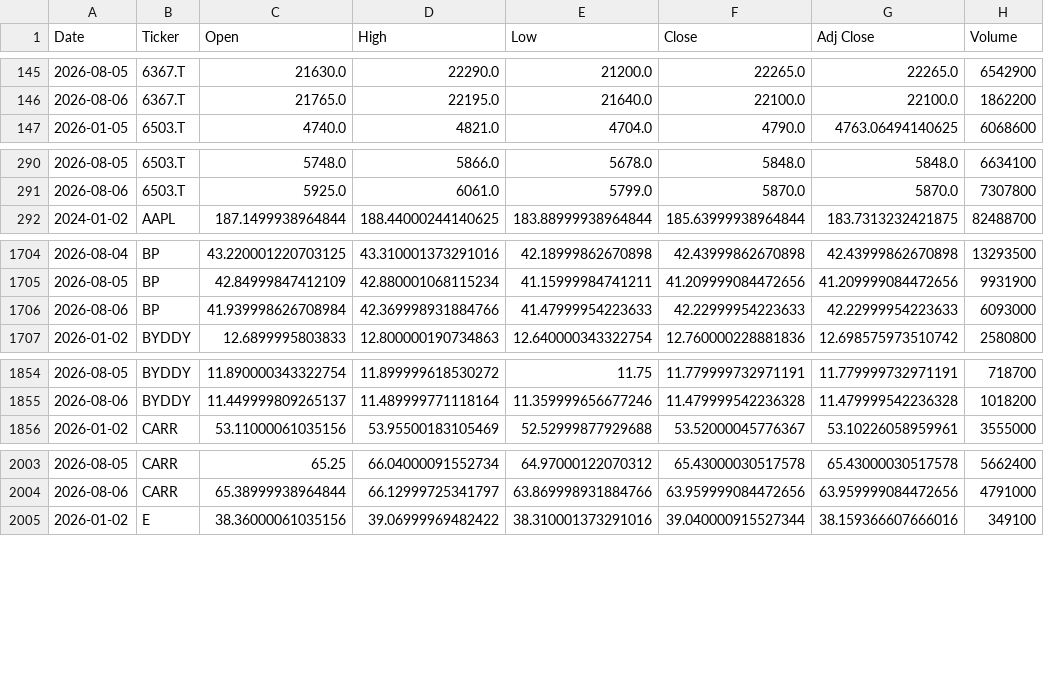
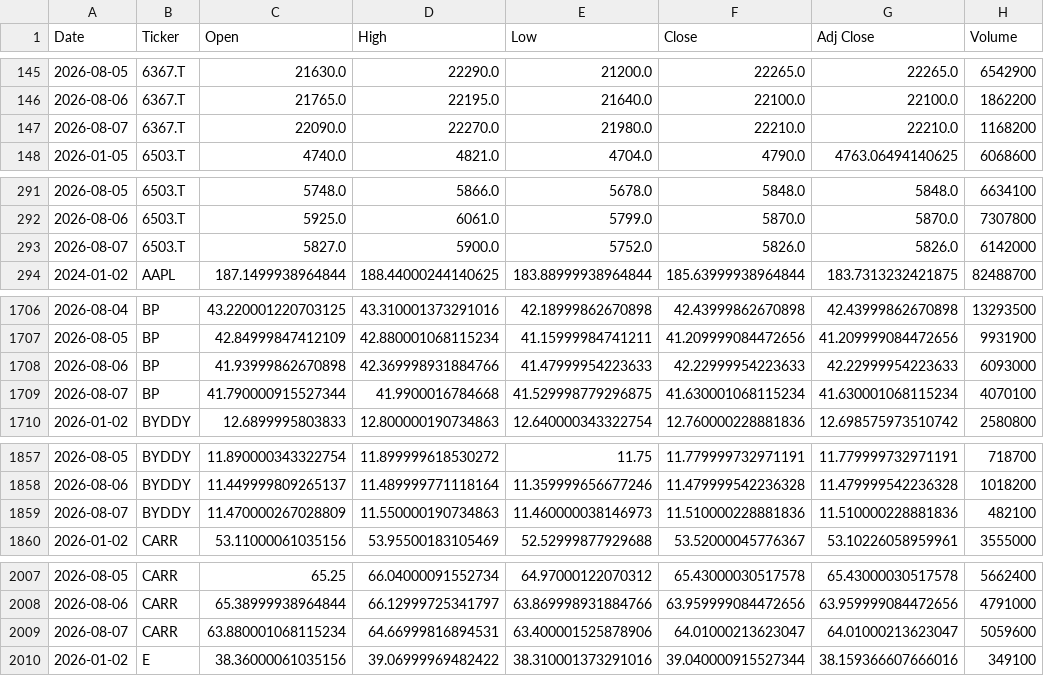
Before and after one commit to icengel91/WebMiningProject, a CSV file: data/raw/prices/prices.csv, drawn as a sheet; only a part is shown, gaps mark what is left out; the diff covers the shown part only.

```diff
--- a/data/raw/prices/prices.csv
+++ b/data/raw/prices/prices.csv
@@ -146,2 +146,3 @@ Date,Ticker,Open,High,Low,Close,Adj Close,Volume
 2026-08-06,6367.T,21765.0,22195.0,21640.0,22100.0,22100.0,1862200
+2026-08-07,6367.T,22090.0,22270.0,21980.0,22210.0,22210.0,1168200
 2026-01-05,6503.T,4740.0,4821.0,4704.0,4790.0,4763.06494140625,6068600
@@ -291,2 +292,3 @@ Date,Ticker,Open,High,Low,Close,Adj Close,Volume
 2026-08-06,6503.T,5925.0,6061.0,5799.0,5870.0,5870.0,7307800
+2026-08-07,6503.T,5827.0,5900.0,5752.0,5826.0,5826.0,6142000
 2024-01-02,AAPL,187.1499938964844,188.44000244140625,183.88999938964844,185.63999938964844,183.7313232421875,82488700
@@ -1705,3 +1707,4 @@ Date,Ticker,Open,High,Low,Close,Adj Close,Volume
 2026-08-05,BP,42.84999847412109,42.880001068115234,41.15999984741211,41.209999084472656,41.209999084472656,9931900
-2026-08-06,BP,41.939998626708984,42.369998931884766,41.47999954223633,42.22999954223633,42.22999954223633,6093000
+2026-08-06,BP,41.93999862670898,42.369998931884766,41.47999954223633,42.22999954223633,42.22999954223633,6093000
+2026-08-07,BP,41.790000915527344,41.9900016784668,41.529998779296875,41.630001068115234,41.630001068115234,4070100
 2026-01-02,BYDDY,12.6899995803833,12.800000190734863,12.640000343322754,12.760000228881836,12.698575973510742,2580800
@@ -1855,2 +1858,3 @@ Date,Ticker,Open,High,Low,Close,Adj Close,Volume
 2026-08-06,BYDDY,11.449999809265137,11.489999771118164,11.359999656677246,11.479999542236328,11.479999542236328,1018200
+2026-08-07,BYDDY,11.470000267028809,11.550000190734863,11.460000038146973,11.510000228881836,11.510000228881836,482100
 2026-01-02,CARR,53.11000061035156,53.95500183105469,52.52999877929688,53.52000045776367,53.10226058959961,3555000
@@ -2004,2 +2008,3 @@ Date,Ticker,Open,High,Low,Close,Adj Close,Volume
 2026-08-06,CARR,65.38999938964844,66.12999725341797,63.869998931884766,63.959999084472656,63.959999084472656,4791000
+2026-08-07,CARR,63.880001068115234,64.66999816894531,63.400001525878906,64.01000213623047,64.01000213623047,5059600
 2026-01-02,E,38.36000061035156,39.06999969482422,38.310001373291016,39.040000915527344,38.159366607666016,349100
```
Also changed, not shown: 7 added rows elsewhere in this file, 1 other file.
